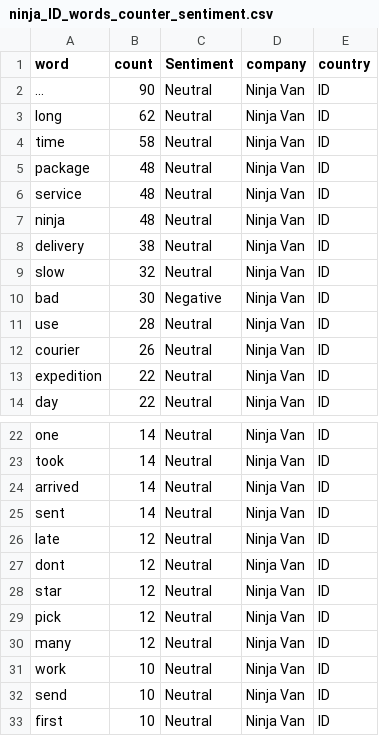
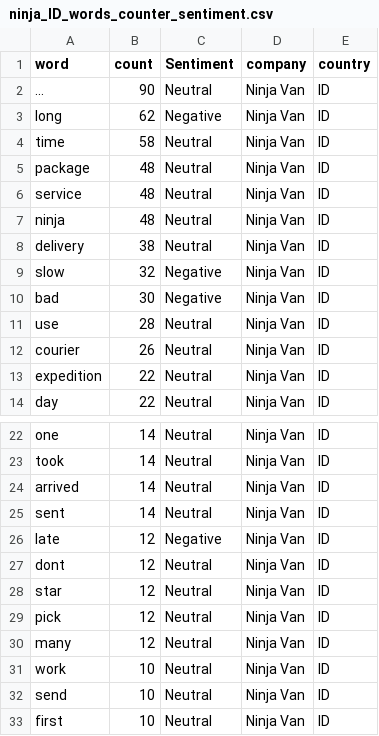
Before and after one commit to benneost/IS434-SWAT, a CSV file: Data/tableau_data/keyword/ninja_ID_words_counter_sentiment.csv, drawn as a sheet; only a part is shown, gaps mark what is left out.

```diff
--- a/Data/tableau_data/keyword/ninja_ID_words_counter_sentiment.csv
+++ b/Data/tableau_data/keyword/ninja_ID_words_counter_sentiment.csv
@@ -2,3 +2,3 @@ word,count,Sentiment,company,country
 ...,90,Neutral,Ninja Van,ID
-long,62,Neutral,Ninja Van,ID
+long,62,Negative,Ninja Van,ID
 time,58,Neutral,Ninja Van,ID
@@ -8,3 +8,3 @@ ninja,48,Neutral,Ninja Van,ID
 delivery,38,Neutral,Ninja Van,ID
-slow,32,Neutral,Ninja Van,ID
+slow,32,Negative,Ninja Van,ID
 bad,30,Negative,Ninja Van,ID
@@ -25,3 +25,3 @@ arrived,14,Neutral,Ninja Van,ID
 sent,14,Neutral,Ninja Van,ID
-late,12,Neutral,Ninja Van,ID
+late,12,Negative,Ninja Van,ID
 dont,12,Neutral,Ninja Van,ID
```
Also changed, not shown: Data/tableau_data/keyword/jnt_ID_words_counter_sentiment.csv, Data/tableau_data/keyword/ninja_TH_words_counter_sentiment.csv, 11 other files.
